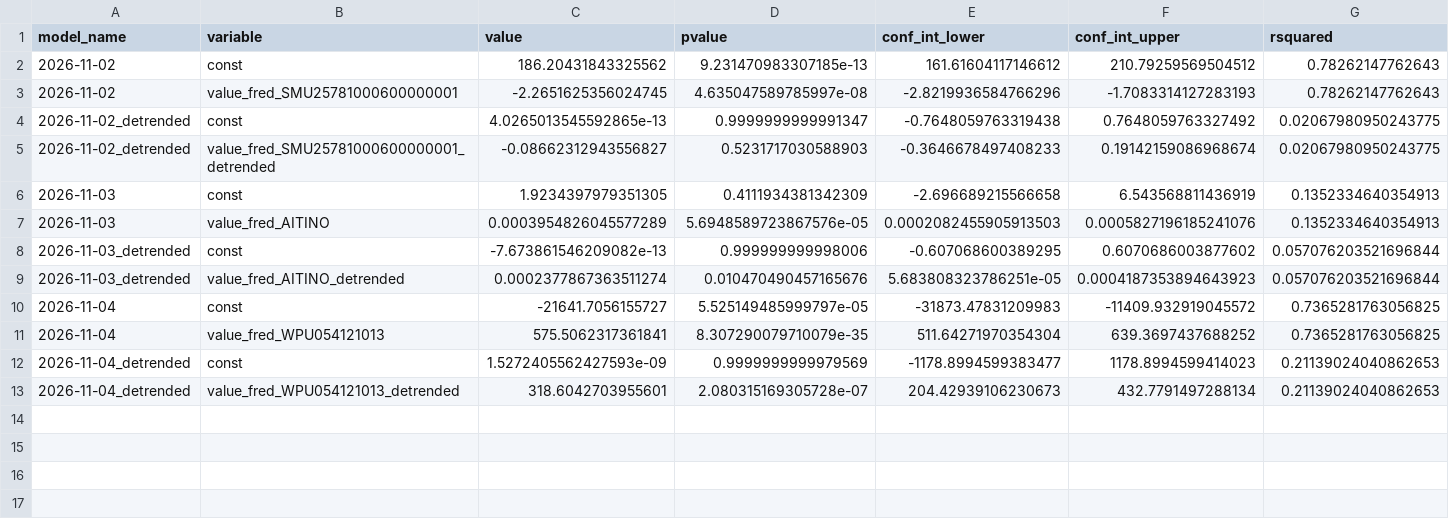
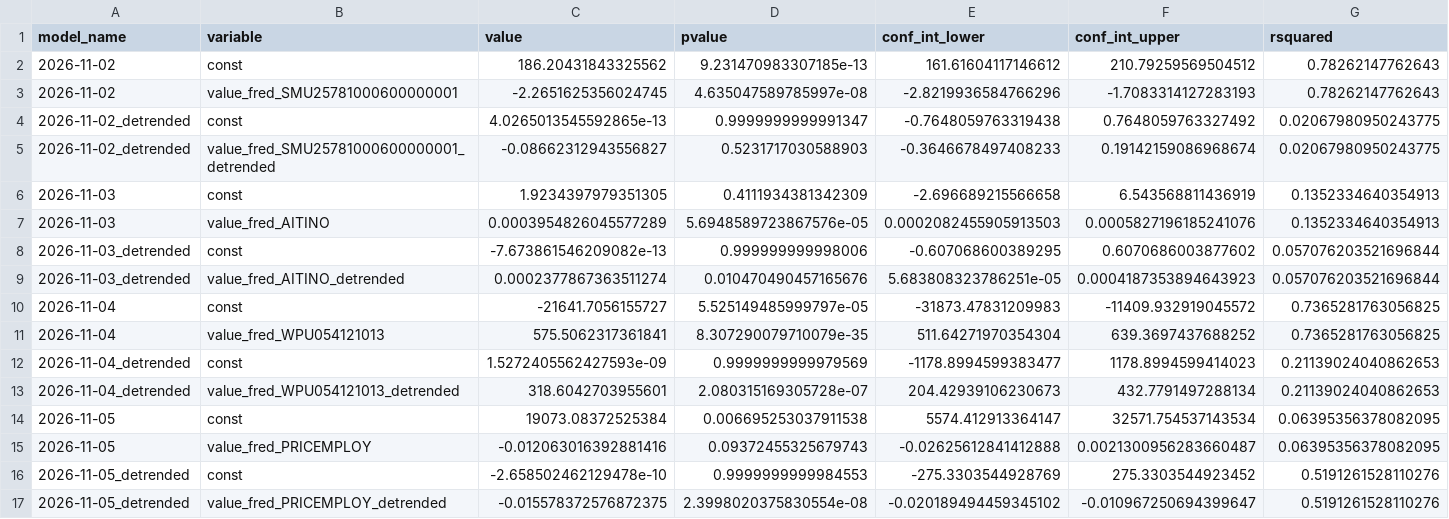
Before and after one commit to pranay-gundam/TidyTuesday, a CSV file: year_2026_week_45/regression_summaries.csv, drawn as a sheet; only a part is shown; rows hold the shown columns only; the diff names each change by its address in the sheet, - before the commit and + after, or states it on an @@ line.

```diff
--- a/year_2026_week_45/regression_summaries.csv
+++ b/year_2026_week_45/regression_summaries.csv
+row 14: 2026-11-05 | const | 19073.08372525384 | 0.006695253037911538 | 5574.412913364147 | 32571.754537143534 | 0.06395356378082095
+row 15: 2026-11-05 | value_fred_PRICEMPLOY | -0.012063016392881416 | 0.09372455325679743 | -0.02625612841412888 | 0.0021300956283660487 | 0.06395356378082095
+row 16: 2026-11-05_detrended | const | -2.658502462129478e-10 | 0.9999999999984553 | -275.3303544928769 | 275.3303544923452 | 0.5191261528110276
+row 17: 2026-11-05_detrended | value_fred_PRICEMPLOY_detrended | -0.015578372576872375 | 2.3998020375830554e-08 | -0.020189494459345102 | -0.010967250694399647 | 0.5191261528110276
```
Also changed, not shown: 7 other files.
